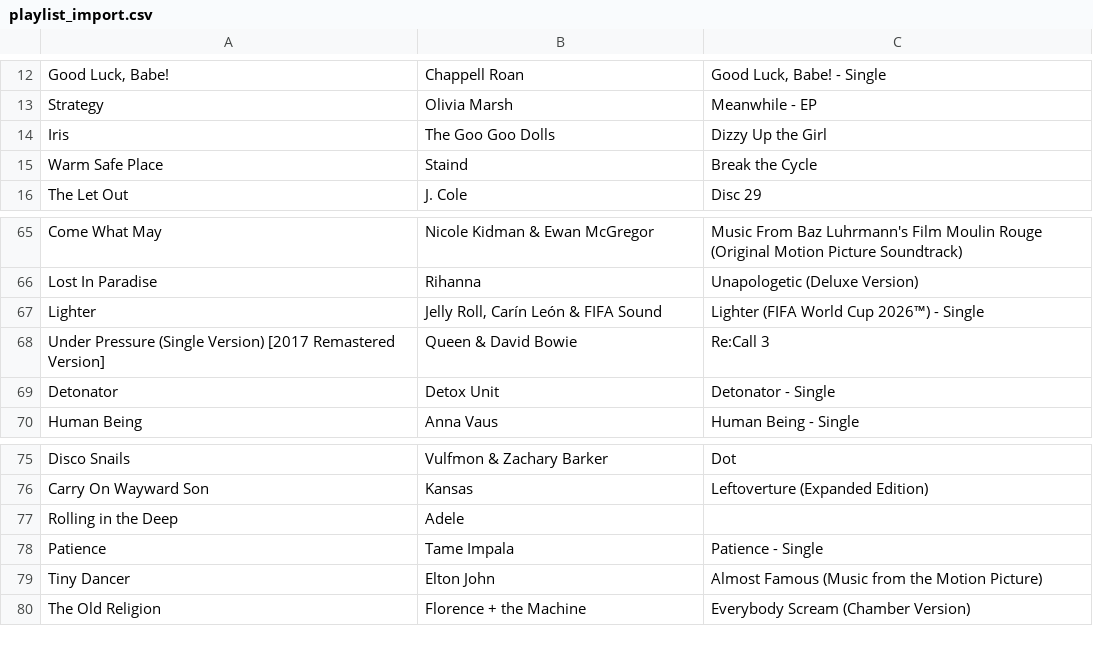
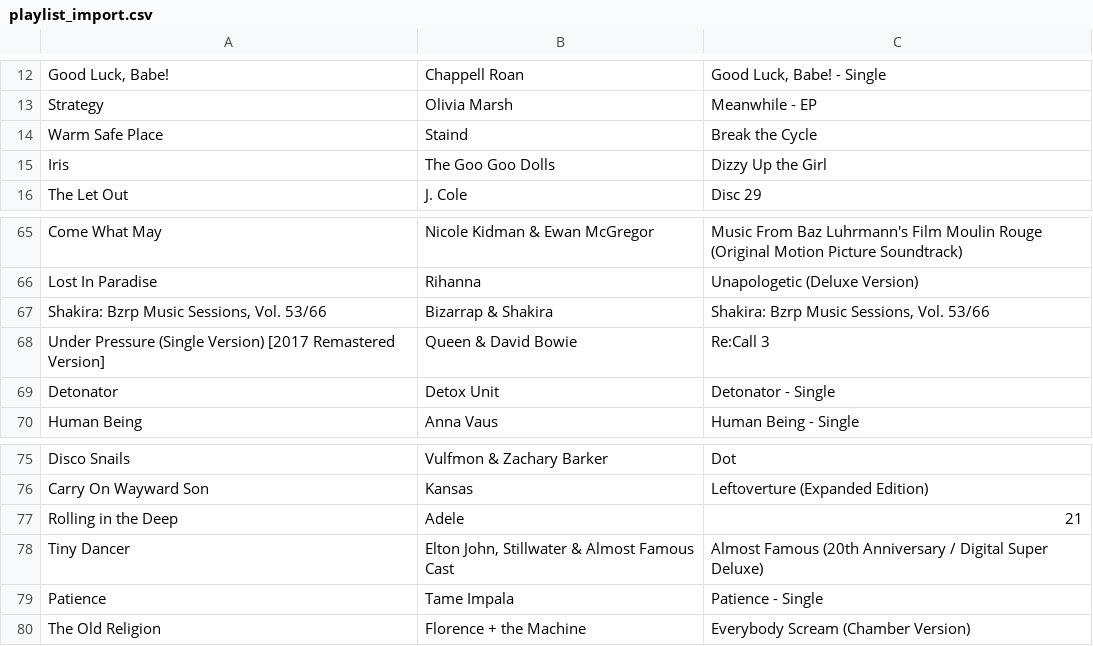
Before and after one commit to reisanar/SDIS-grad-26, a CSV file: docs/docs_data/playlist_import.csv, drawn as a sheet; only a part is shown, gaps mark what is left out; removed rows and columns are numbered as before the commit, all else as after; the diff covers the shown part only; the diff names each change by its address in the sheet, - before the commit and + after, or states it on an @@ line.

```diff
--- a/docs/docs_data/playlist_import.csv
+++ b/docs/docs_data/playlist_import.csv
@@ row 15 moved to row 14: Warm Safe Place @@
-row 67: Lighter | Jelly Roll, Carín León & FIFA Sound | Lighter (FIFA World Cup 2026™) - Single
+row 67: Shakira: Bzrp Music Sessions, Vol. 53/66 | Bizarrap & Shakira | Shakira: Bzrp Music Sessions, Vol. 53/66
-C77: (empty)
+C77: 21
+row 78: Tiny Dancer | Elton John, Stillwater & Almost Famous Cast | Almost Famous (20th Anniversary / Digital Super Deluxe)
-row 79: Tiny Dancer | Elton John | Almost Famous (Music from the Motion Picture)
```
Also changed, not shown: 1 added row, 1 removed row, 8 moved rows and 1 edited cell elsewhere in this file, docs/docs_data/playlist_tracks.csv, docs_data/playlist_import.csv, 20 other files.
